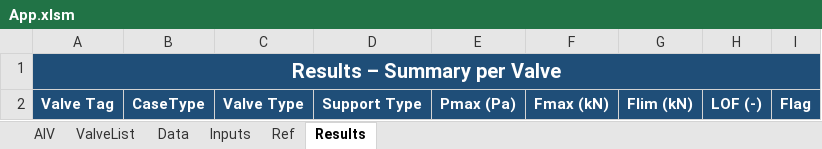
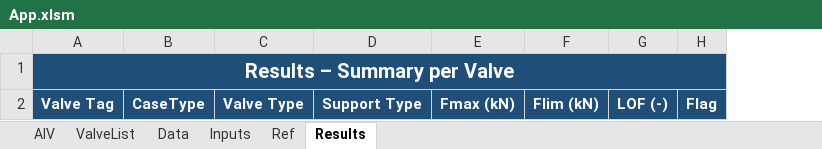
Before and after one commit to Unmask06/Vibration-Study, an Excel workbook: workbook/App.xlsm, sheet Results, drawn as a sheet; values as stored, in another font and other column widths than the file's, no borders; table styles not drawn; the diff names each change by its address in the sheet, - before the commit and + after, or states it on an @@ line.

```diff
--- a/workbook/App.xlsm (sheet Results)
+++ b/workbook/App.xlsm (sheet Results)
-column E, row 2: Pmax (Pa)
```
Also changed, not shown: sheet Inputs, sheet Data, sheet ValveList, sheet Ref, formulas that keep their value, 8 other files.
